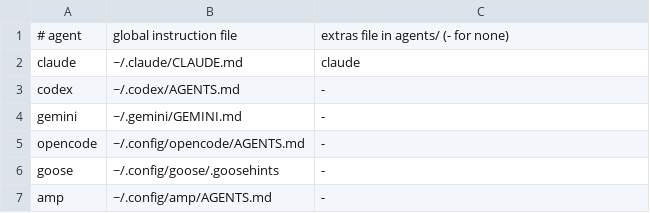
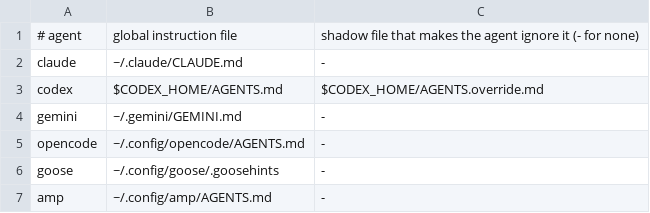
Before and after one commit to NakliTechie/ntkit, a TSV file: skills/prefs-nt/references/template/targets.tsv, drawn as a sheet.

```diff
--- a/skills/prefs-nt/references/template/targets.tsv
+++ b/skills/prefs-nt/references/template/targets.tsv
@@ -1,4 +1,4 @@
-# agent	global instruction file	extras file in agents/ (- for none)
-claude	~/.claude/CLAUDE.md	claude
-codex	~/.codex/AGENTS.md	-
+# agent	global instruction file	shadow file that makes the agent ignore it (- for none)
+claude	~/.claude/CLAUDE.md	-
+codex	$CODEX_HOME/AGENTS.md	$CODEX_HOME/AGENTS.override.md
 gemini	~/.gemini/GEMINI.md	-
```
Also changed, not shown: 11 other files.
